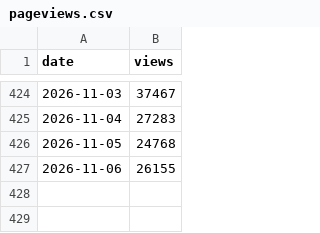
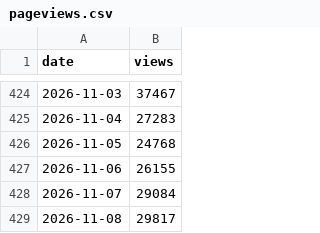
Before and after one commit to jmurphy328-code/Social-listening, a CSV file: data/obsession/pageviews.csv, drawn as a sheet; only a part is shown, gaps mark what is left out.

```diff
--- a/data/obsession/pageviews.csv
+++ b/data/obsession/pageviews.csv
@@ -427 +427,3 @@ date,views
 2026-11-06,26155
+2026-11-07,29084
+2026-11-08,29817
```
Also changed, not shown: data/spider-man-brand-new-day/pageviews.csv, data/the-odyssey/pageviews.csv, 5 other files.
